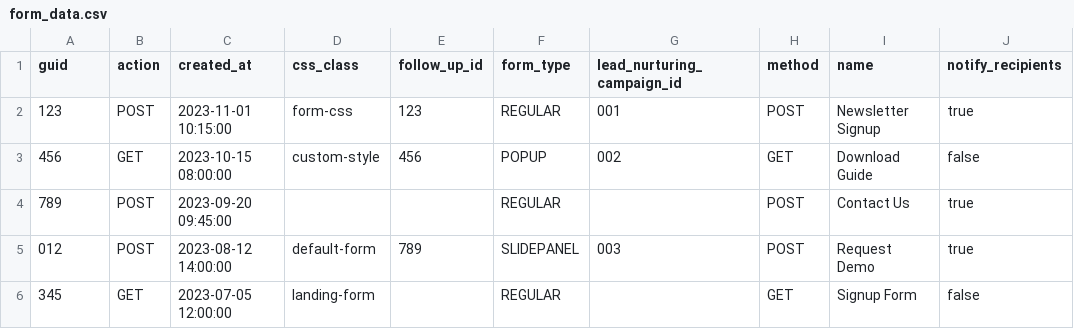
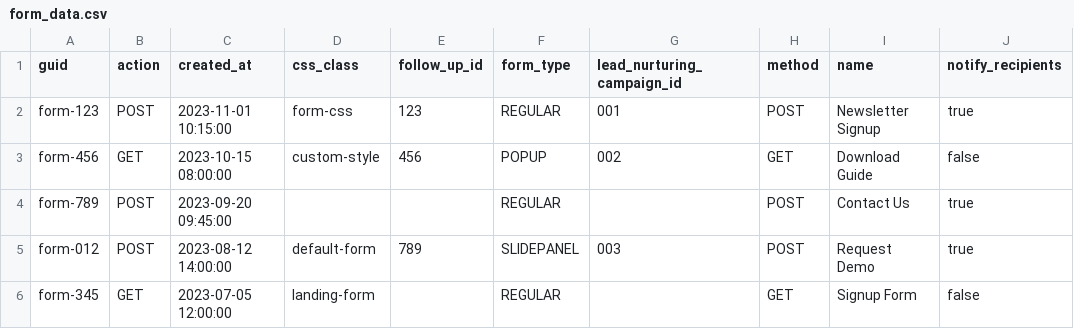
Before and after one commit to fivetran/dbt_hubspot, a CSV file: integration_tests/seeds/form_data.csv, drawn as a sheet; only a part is shown; the diff names each change by its address in the sheet, - before the commit and + after, or states it on an @@ line.

```diff
--- a/integration_tests/seeds/form_data.csv
+++ b/integration_tests/seeds/form_data.csv
-A2 (guid): 123
+A2 (guid): form-123
-A3 (guid): 456
+A3 (guid): form-456
-A4 (guid): 789
+A4 (guid): form-789
-A5 (guid): 012
+A5 (guid): form-012
-A6 (guid): 345
+A6 (guid): form-345
```
Also changed, not shown: integration_tests/seeds/contact_form_submission_data.csv, 19 other files.
